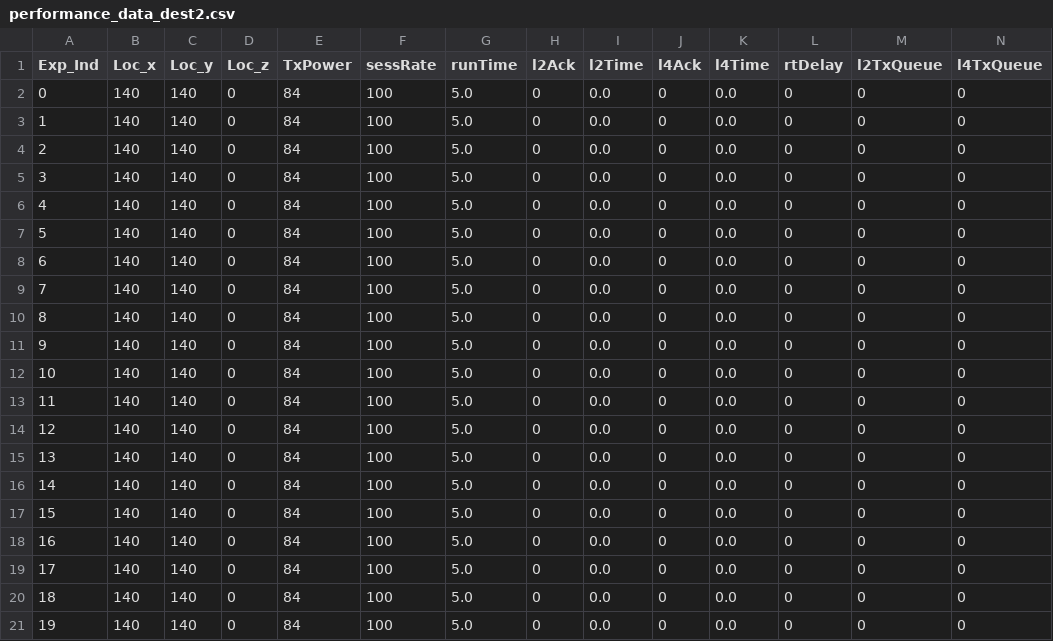
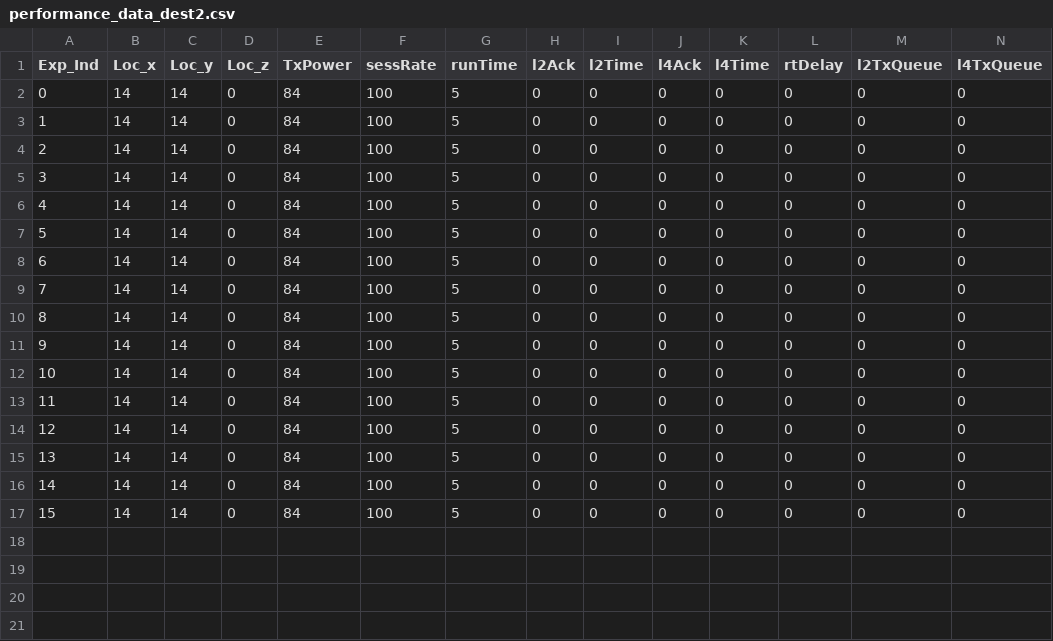
Before and after one commit to buczek-j/usrp-utils, a CSV file: FromCsv/performance_data_dest2.csv, drawn as a sheet; only a part is shown; rows hold the shown columns only; the diff names each change by its address in the sheet, - before the commit and + after, or states it on an @@ line.

```diff
--- a/FromCsv/performance_data_dest2.csv
+++ b/FromCsv/performance_data_dest2.csv
-B2:B17 (Loc_x): 140
+B2:B17 (Loc_x): 14
-C2:C17 (Loc_y): 140
+C2:C17 (Loc_y): 14
-G2:G17 (runTime): 5.0
+G2:G17 (runTime): 5
-I2:I17 (l2Time): 0.0
+I2:I17 (l2Time): 0
-K2:K17 (l4Time): 0.0
+K2:K17 (l4Time): 0
-row 18: 16 | 140 | 140 | 0 | 84 | 100 | 5.0 | 0 | 0.0 | 0 | 0.0 | 0 | 0 | 0
-row 19: 17 | 140 | 140 | 0 | 84 | 100 | 5.0 | 0 | 0.0 | 0 | 0.0 | 0 | 0 | 0
-row 20: 18 | 140 | 140 | 0 | 84 | 100 | 5.0 | 0 | 0.0 | 0 | 0.0 | 0 | 0 | 0
-row 21: 19 | 140 | 140 | 0 | 84 | 100 | 5.0 | 0 | 0.0 | 0 | 0.0 | 0 | 0 | 0
```
Also changed, not shown: FromCsv/performance_data_dest1.csv, FromCsv/performance_data_rly1.csv, 7 other files.
